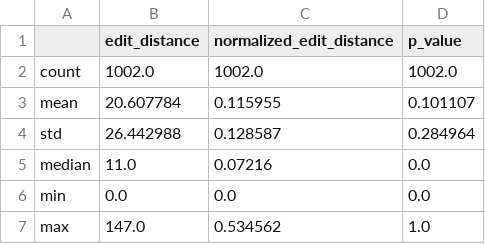
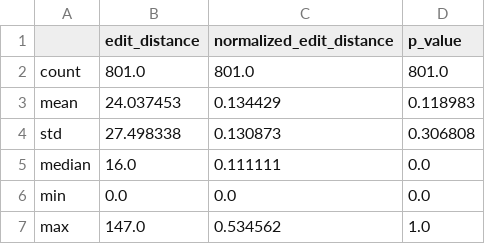
Before and after one commit to AlexDolor/Watermarking_diplom, a CSV file: outputs/metrics/analysis/attacked_summary.csv, drawn as a sheet.

```diff
--- a/outputs/metrics/analysis/attacked_summary.csv
+++ b/outputs/metrics/analysis/attacked_summary.csv
@@ -1,6 +1,6 @@
 ,edit_distance,normalized_edit_distance,p_value
-count,1002.0,1002.0,1002.0
-mean,20.607784,0.115955,0.101107
-std,26.442988,0.128587,0.284964
-median,11.0,0.07216,0.0
+count,801.0,801.0,801.0
+mean,24.037453,0.134429,0.118983
+std,27.498338,0.130873,0.306808
+median,16.0,0.111111,0.0
 min,0.0,0.0,0.0
```
Also changed, not shown: outputs/metrics/analysis/attack_stats.csv, outputs/metrics/analysis/per_video_stats.csv, 8 other files.
